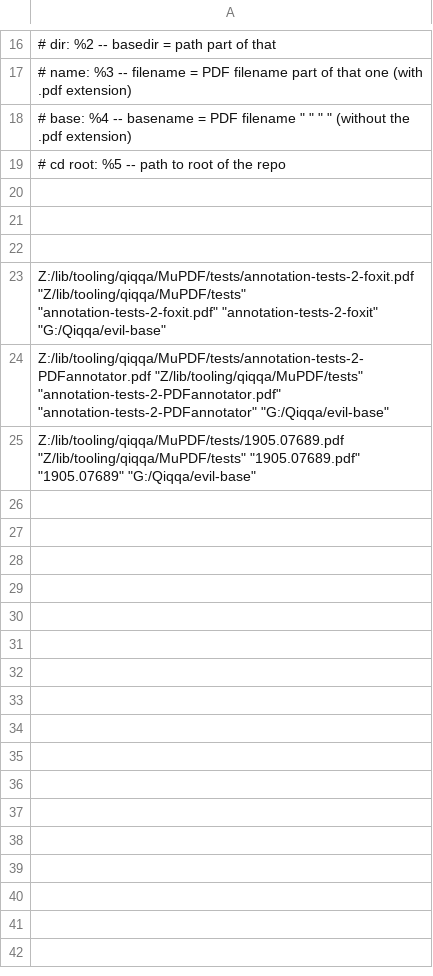
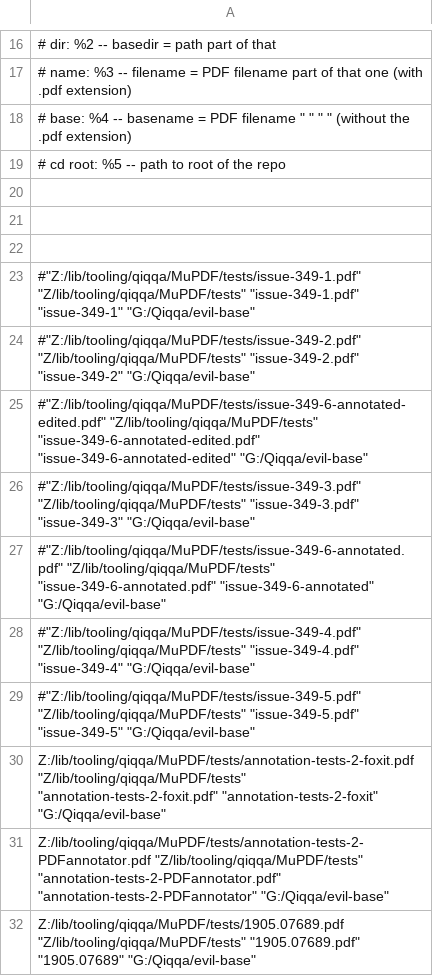
Before and after one commit to GerHobbelt/Evil-PDF-Library-for-Qiqqa, a TSV file: mupdf_test_files_in_dev_drive_Z.info-test.tsv, drawn as a sheet; only a part is shown, gaps mark what is left out.

```diff
--- a/mupdf_test_files_in_dev_drive_Z.info-test.tsv
+++ b/mupdf_test_files_in_dev_drive_Z.info-test.tsv
@@ -22,2 +22,9 @@
 
+#"Z:/lib/tooling/qiqqa/MuPDF/tests/issue-349-1.pdf"  "Z/lib/tooling/qiqqa/MuPDF/tests"    "issue-349-1.pdf"    "issue-349-1"      "G:/Qiqqa/evil-base"
+#"Z:/lib/tooling/qiqqa/MuPDF/tests/issue-349-2.pdf"  "Z/lib/tooling/qiqqa/MuPDF/tests"    "issue-349-2.pdf"    "issue-349-2"      "G:/Qiqqa/evil-base"
+#"Z:/lib/tooling/qiqqa/MuPDF/tests/issue-349-6-annotated-edited.pdf"  "Z/lib/tooling/qiqqa/MuPDF/tests"    "issue-349-6-annotated-edited.pdf"    "issue-349-6-annotated-edited"      "G:/Qiqqa/evil-base"
+#"Z:/lib/tooling/qiqqa/MuPDF/tests/issue-349-3.pdf"  "Z/lib/tooling/qiqqa/MuPDF/tests"    "issue-349-3.pdf"    "issue-349-3"      "G:/Qiqqa/evil-base"
+#"Z:/lib/tooling/qiqqa/MuPDF/tests/issue-349-6-annotated.pdf"  "Z/lib/tooling/qiqqa/MuPDF/tests"    "issue-349-6-annotated.pdf"    "issue-349-6-annotated"      "G:/Qiqqa/evil-base"
+#"Z:/lib/tooling/qiqqa/MuPDF/tests/issue-349-4.pdf"  "Z/lib/tooling/qiqqa/MuPDF/tests"    "issue-349-4.pdf"    "issue-349-4"      "G:/Qiqqa/evil-base"
+#"Z:/lib/tooling/qiqqa/MuPDF/tests/issue-349-5.pdf"  "Z/lib/tooling/qiqqa/MuPDF/tests"    "issue-349-5.pdf"    "issue-349-5"      "G:/Qiqqa/evil-base"
 "Z:/lib/tooling/qiqqa/MuPDF/tests/annotation-tests-2-foxit.pdf"  "Z/lib/tooling/qiqqa/MuPDF/tests"    "annotation-tests-2-foxit.pdf"    "annotation-tests-2-foxit"      "G:/Qiqqa/evil-base"
```
Also changed, not shown: 1 other file.
